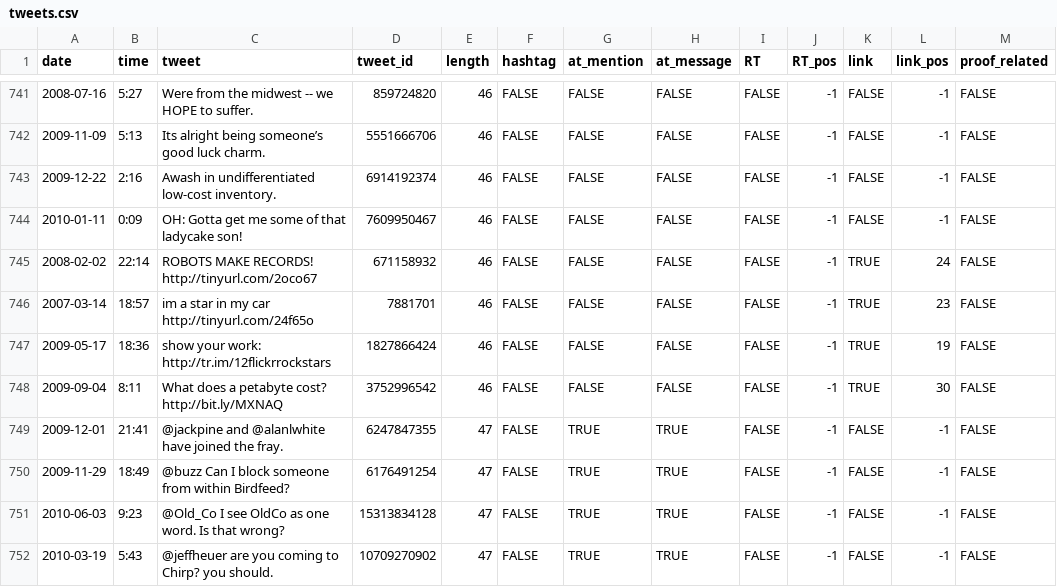
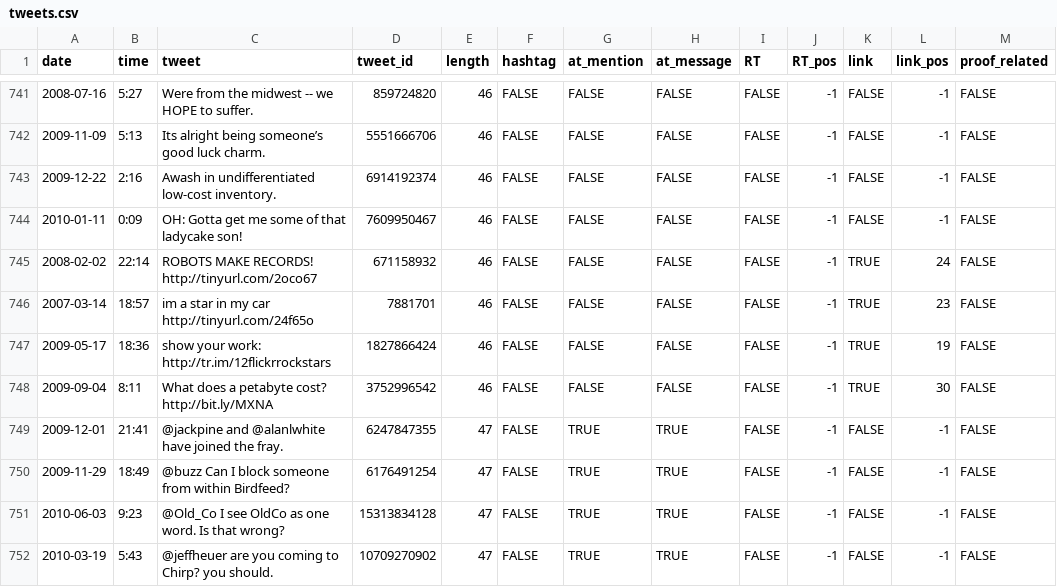
Before and after one commit to jm3/r-hacks, a CSV file: tweets.csv, drawn as a sheet; only a part is shown, gaps mark what is left out.

Commit message:
fix errant Q on line 748 as per github web warning

```diff
--- a/tweets.csv
+++ b/tweets.csv
@@ -747,3 +747,3 @@ date,time,tweet,tweet_id,length,hashtag,at_mention,at_message,RT,RT_pos,link,lin
 "2009-05-17","18:36","show your work: http://tr.im/12flickrrockstars",1827866424,46,FALSE,FALSE,FALSE,FALSE,-1,TRUE,19,FALSE
-"2009-09-04","8:11","What does a petabyte cost? http://bit.ly/MXNA"Q,3752996542,46,FALSE,FALSE,FALSE,FALSE,-1,TRUE,30,FALSE
+"2009-09-04","8:11","What does a petabyte cost? http://bit.ly/MXNA",3752996542,46,FALSE,FALSE,FALSE,FALSE,-1,TRUE,30,FALSE
 "2009-12-01","21:41","@jackpine and @alanlwhite have joined the fray.",6247847355,47,FALSE,TRUE,TRUE,FALSE,-1,FALSE,-1,FALSE
```
